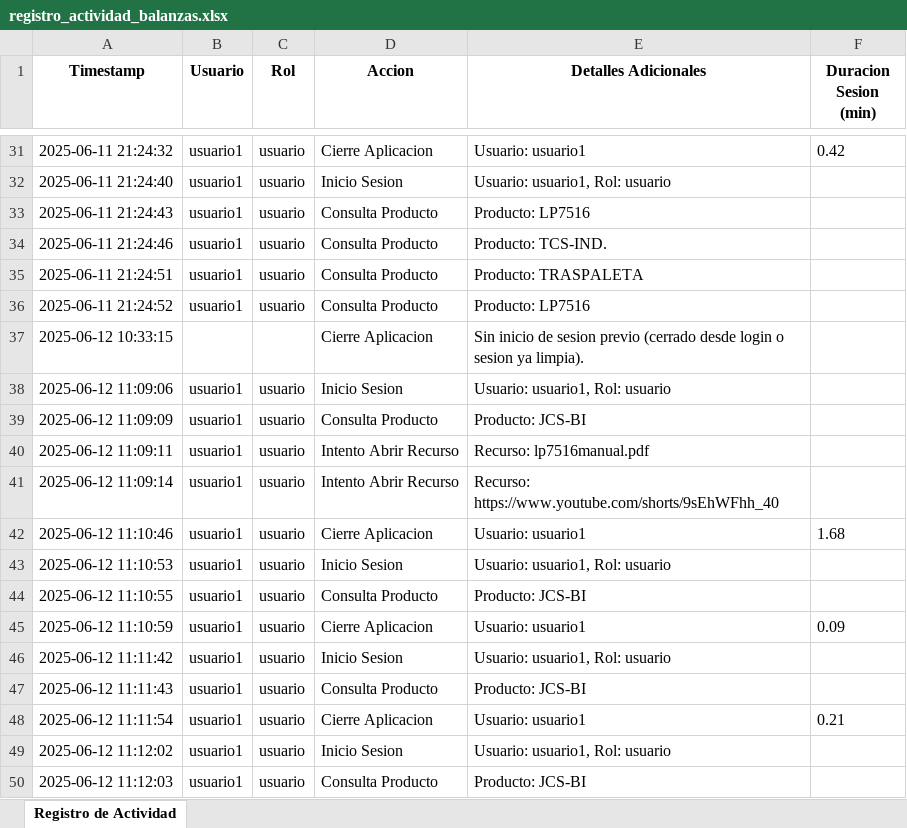
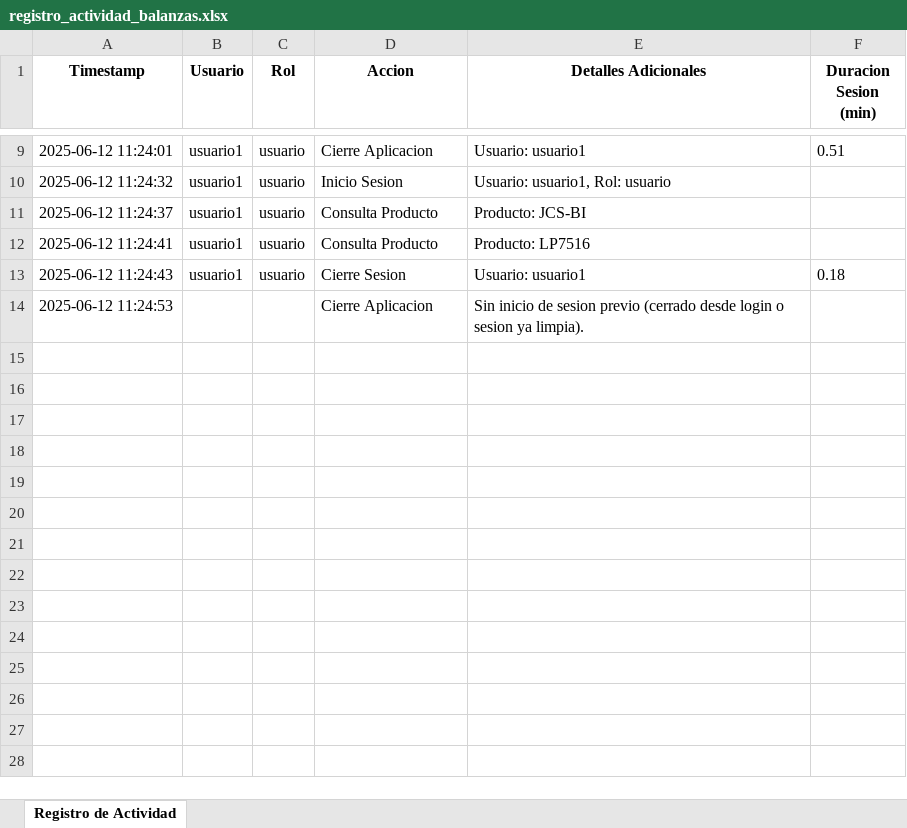
Before and after one commit to berplip/BaTo_beta, an Excel workbook: logs/registro_actividad_balanzas.xlsx, sheet Registro de Actividad, drawn as a sheet; only a part is shown, gaps mark what is left out; values as stored, in another font and other column widths than the file's, no borders; removed rows and columns are numbered as before the commit, all else as after; the diff covers the shown part only; the diff names each change by its address in the sheet, - before the commit and + after, or states it on an @@ line.

```diff
--- a/logs/registro_actividad_balanzas.xlsx (sheet Registro de Actividad)
+++ b/logs/registro_actividad_balanzas.xlsx (sheet Registro de Actividad)
-A9 (Timestamp): 2025-06-11 21:24:32
+A9 (Timestamp): 2025-06-12 11:24:01
-F9 (Duracion Sesion (min)): 0.42
+F9 (Duracion Sesion (min)): 0.51
-A10 (Timestamp): 2025-06-11 21:24:40
+A10 (Timestamp): 2025-06-12 11:24:32
-row 33: 2025-06-11 21:24:43 | usuario1 | usuario | Consulta Producto | Producto: LP7516
-A11 (Timestamp): 2025-06-11 21:24:46
+A11 (Timestamp): 2025-06-12 11:24:37
-E11 (Detalles Adicionales): Producto: TCS-IND.
+E11 (Detalles Adicionales): Producto: JCS-BI
-row 35: 2025-06-11 21:24:51 | usuario1 | usuario | Consulta Producto | Producto: TRASPALETA
-A12 (Timestamp): 2025-06-11 21:24:52
+A12 (Timestamp): 2025-06-12 11:24:41
+row 13: 2025-06-12 11:24:43 | usuario1 | usuario | Cierre Sesion | Usuario: usuario1 | 0.18
-A14 (Timestamp): 2025-06-12 10:33:15
+A14 (Timestamp): 2025-06-12 11:24:53
-row 38: 2025-06-12 11:09:06 | usuario1 | usuario | Inicio Sesion | Usuario: usuario1, Rol: usuario
-row 39: 2025-06-12 11:09:09 | usuario1 | usuario | Consulta Producto | Producto: JCS-BI
-row 40: 2025-06-12 11:09:11 | usuario1 | usuario | Intento Abrir Recurso | Recurso: lp7516manual.pdf
-row 41: 2025-06-12 11:09:14 | usuario1 | usuario | Intento Abrir Recurso | Recurso: https://www.youtube.com/shorts/9sEhWFhh_40
-row 42: 2025-06-12 11:10:46 | usuario1 | usuario | Cierre Aplicacion | Usuario: usuario1 | 1.68
-row 43: 2025-06-12 11:10:53 | usuario1 | usuario | Inicio Sesion | Usuario: usuario1, Rol: usuario
-row 44: 2025-06-12 11:10:55 | usuario1 | usuario | Consulta Producto | Producto: JCS-BI
-row 45: 2025-06-12 11:10:59 | usuario1 | usuario | Cierre Aplicacion | Usuario: usuario1 | 0.09
-row 46: 2025-06-12 11:11:42 | usuario1 | usuario | Inicio Sesion | Usuario: usuario1, Rol: usuario
-row 47: 2025-06-12 11:11:43 | usuario1 | usuario | Consulta Producto | Producto: JCS-BI
-row 48: 2025-06-12 11:11:54 | usuario1 | usuario | Cierre Aplicacion | Usuario: usuario1 | 0.21
-row 49: 2025-06-12 11:12:02 | usuario1 | usuario | Inicio Sesion | Usuario: usuario1, Rol: usuario
-row 50: 2025-06-12 11:12:03 | usuario1 | usuario | Consulta Producto | Producto: JCS-BI
```
Also changed, not shown: 22 removed rows and 11 edited cells elsewhere in this sheet, 3 other files.
